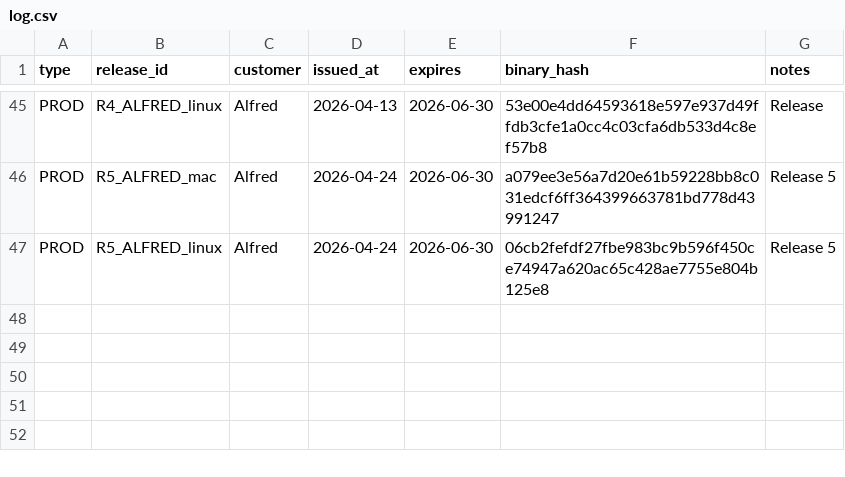
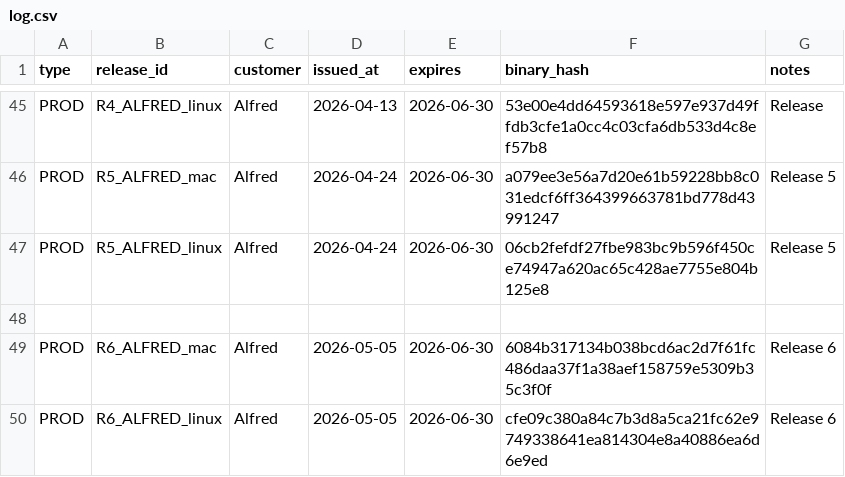
Before and after one commit to juanbeta98/AlfredDEV, a CSV file: releases/log.csv, drawn as a sheet; only a part is shown, gaps mark what is left out.

Commit message:
Release 6 license and log (#23)

```diff
--- a/releases/log.csv
+++ b/releases/log.csv
@@ -47 +47,4 @@ PROD,R5_ALFRED_mac,Alfred,2026-04-24,2026-06-30,a079ee3e56a7d20e61b59228bb8c031e
 PROD,R5_ALFRED_linux,Alfred,2026-04-24,2026-06-30,06cb2fefdf27fbe983bc9b596f450ce74947a620ac65c428ae7755e804b125e8,Release 5
+
+PROD,R6_ALFRED_mac,Alfred,2026-05-05,2026-06-30,6084b317134b038bcd6ac2d7f61fc486daa37f1a38aef158759e5309b35c3f0f,Release 6
+PROD,R6_ALFRED_linux,Alfred,2026-05-05,2026-06-30,cfe09c380a84c7b3d8a5ca21fc62e9749338641ea814304e8a40886ea6d6e9ed,Release 6
```
Also changed, not shown: 2 other files.
